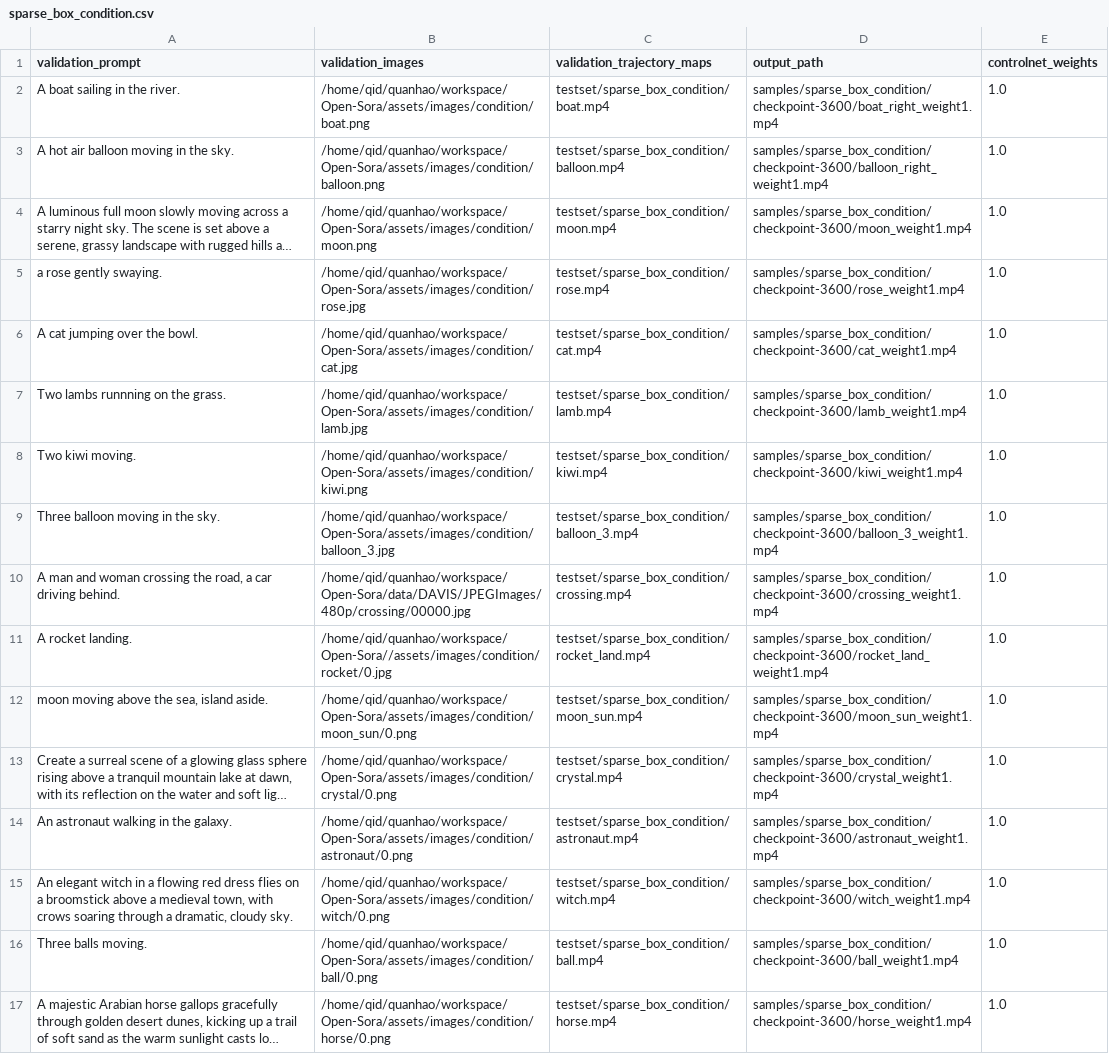
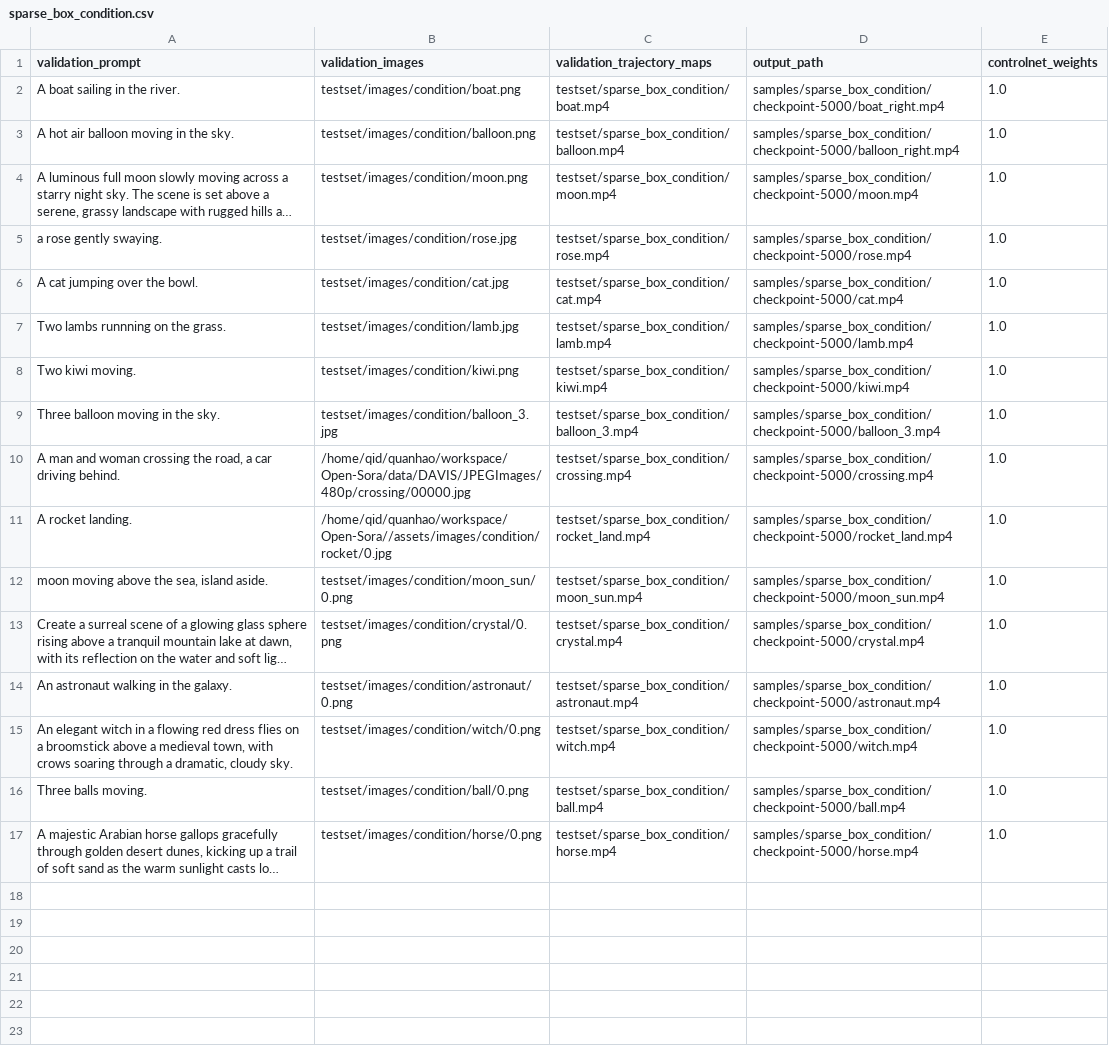
Before and after one commit to JonathanLi19/finetrainers, a CSV file: training/cogvideox/validation_args/demo/sparse_box_condition.csv, drawn as a sheet; long unchanged cells end in …; the diff names each change by its address in the sheet, - before the commit and + after, or states it on an @@ line.

Commit message:
[quanhao] update ablation scripts

```diff
--- a/training/cogvideox/validation_args/demo/sparse_box_condition.csv
+++ b/training/cogvideox/validation_args/demo/sparse_box_condition.csv
-B2 (validation_images): /home/qid/quanhao/workspace/Open-Sora/assets/images/condition/boat.png
+B2 (validation_images): testset/images/condition/boat.png
-D2 (output_path): samples/sparse_box_condition/checkpoint-3600/boat_right_weight1.mp4
+D2 (output_path): samples/sparse_box_condition/checkpoint-5000/boat_right.mp4
-B3 (validation_images): /home/qid/quanhao/workspace/Open-Sora/assets/images/condition/balloon.png
+B3 (validation_images): testset/images/condition/balloon.png
-D3 (output_path): samples/sparse_box_condition/checkpoint-3600/balloon_right_weight1.mp4
+D3 (output_path): samples/sparse_box_condition/checkpoint-5000/balloon_right.mp4
-B4 (validation_images): /home/qid/quanhao/workspace/Open-Sora/assets/images/condition/moon.png
+B4 (validation_images): testset/images/condition/moon.png
-D4 (output_path): samples/sparse_box_condition/checkpoint-3600/moon_weight1.mp4
+D4 (output_path): samples/sparse_box_condition/checkpoint-5000/moon.mp4
-B5 (validation_images): /home/qid/quanhao/workspace/Open-Sora/assets/images/condition/rose.jpg
+B5 (validation_images): testset/images/condition/rose.jpg
-D5 (output_path): samples/sparse_box_condition/checkpoint-3600/rose_weight1.mp4
+D5 (output_path): samples/sparse_box_condition/checkpoint-5000/rose.mp4
-B6 (validation_images): /home/qid/quanhao/workspace/Open-Sora/assets/images/condition/cat.jpg
+B6 (validation_images): testset/images/condition/cat.jpg
-D6 (output_path): samples/sparse_box_condition/checkpoint-3600/cat_weight1.mp4
+D6 (output_path): samples/sparse_box_condition/checkpoint-5000/cat.mp4
-B7 (validation_images): /home/qid/quanhao/workspace/Open-Sora/assets/images/condition/lamb.jpg
+B7 (validation_images): testset/images/condition/lamb.jpg
-D7 (output_path): samples/sparse_box_condition/checkpoint-3600/lamb_weight1.mp4
+D7 (output_path): samples/sparse_box_condition/checkpoint-5000/lamb.mp4
-B8 (validation_images): /home/qid/quanhao/workspace/Open-Sora/assets/images/condition/kiwi.png
+B8 (validation_images): testset/images/condition/kiwi.png
-D8 (output_path): samples/sparse_box_condition/checkpoint-3600/kiwi_weight1.mp4
+D8 (output_path): samples/sparse_box_condition/checkpoint-5000/kiwi.mp4
-B9 (validation_images): /home/qid/quanhao/workspace/Open-Sora/assets/images/condition/balloon_3.jpg
+B9 (validation_images): testset/images/condition/balloon_3.jpg
-D9 (output_path): samples/sparse_box_condition/checkpoint-3600/balloon_3_weight1.mp4
+D9 (output_path): samples/sparse_box_condition/checkpoint-5000/balloon_3.mp4
-D10 (output_path): samples/sparse_box_condition/checkpoint-3600/crossing_weight1.mp4
+D10 (output_path): samples/sparse_box_condition/checkpoint-5000/crossing.mp4
-D11 (output_path): samples/sparse_box_condition/checkpoint-3600/rocket_land_weight1.mp4
+D11 (output_path): samples/sparse_box_condition/checkpoint-5000/rocket_land.mp4
-B12 (validation_images): /home/qid/quanhao/workspace/Open-Sora/assets/images/condition/moon_sun/0.png
+B12 (validation_images): testset/images/condition/moon_sun/0.png
-D12 (output_path): samples/sparse_box_condition/checkpoint-3600/moon_sun_weight1.mp4
+D12 (output_path): samples/sparse_box_condition/checkpoint-5000/moon_sun.mp4
-B13 (validation_images): /home/qid/quanhao/workspace/Open-Sora/assets/images/condition/crystal/0.png
+B13 (validation_images): testset/images/condition/crystal/0.png
-D13 (output_path): samples/sparse_box_condition/checkpoint-3600/crystal_weight1.mp4
+D13 (output_path): samples/sparse_box_condition/checkpoint-5000/crystal.mp4
-B14 (validation_images): /home/qid/quanhao/workspace/Open-Sora/assets/images/condition/astronaut/0.png
+B14 (validation_images): testset/images/condition/astronaut/0.png
-D14 (output_path): samples/sparse_box_condition/checkpoint-3600/astronaut_weight1.mp4
+D14 (output_path): samples/sparse_box_condition/checkpoint-5000/astronaut.mp4
-B15 (validation_images): /home/qid/quanhao/workspace/Open-Sora/assets/images/condition/witch/0.png
+B15 (validation_images): testset/images/condition/witch/0.png
-D15 (output_path): samples/sparse_box_condition/checkpoint-3600/witch_weight1.mp4
+D15 (output_path): samples/sparse_box_condition/checkpoint-5000/witch.mp4
-B16 (validation_images): /home/qid/quanhao/workspace/Open-Sora/assets/images/condition/ball/0.png
+B16 (validation_images): testset/images/condition/ball/0.png
-D16 (output_path): samples/sparse_box_condition/checkpoint-3600/ball_weight1.mp4
+D16 (output_path): samples/sparse_box_condition/checkpoint-5000/ball.mp4
-B17 (validation_images): /home/qid/quanhao/workspace/Open-Sora/assets/images/condition/horse/0.png
+B17 (validation_images): testset/images/condition/horse/0.png
-D17 (output_path): samples/sparse_box_condition/checkpoint-3600/horse_weight1.mp4
+D17 (output_path): samples/sparse_box_condition/checkpoint-5000/horse.mp4
```
Also changed, not shown: 12 other files.
